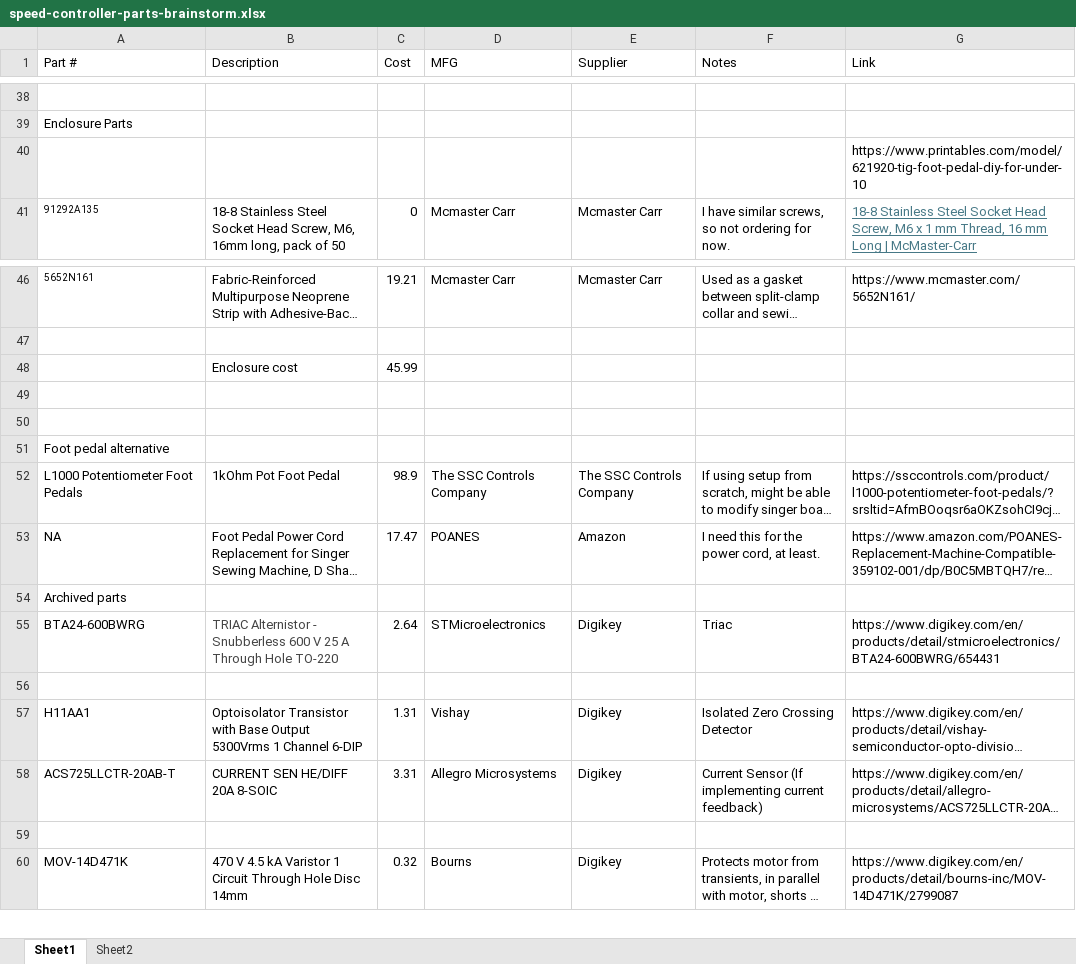
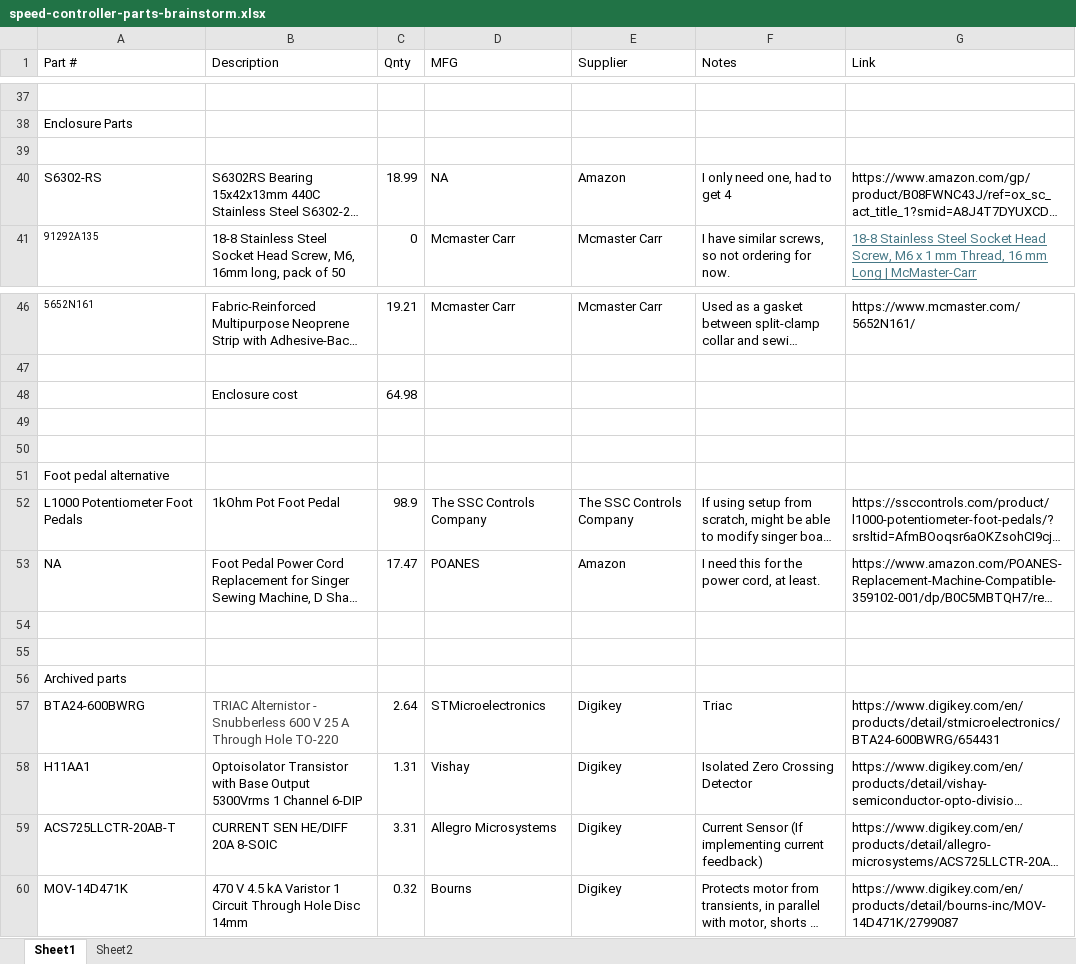
Before and after one commit to heathjohn62/Singer4452SpeedController, an Excel workbook: speed-controller-parts-brainstorm.xlsx, sheet Sheet1, drawn as a sheet; only a part is shown, gaps mark what is left out; long unchanged cells end in …; values as stored, in another font and other column widths than the file's, no borders; removed rows and columns are numbered as before the commit, all else as after; the diff covers the shown part only; the diff names each change by its address in the sheet, - before the commit and + after, or states it on an @@ line.

```diff
--- a/speed-controller-parts-brainstorm.xlsx (sheet Sheet1)
+++ b/speed-controller-parts-brainstorm.xlsx (sheet Sheet1)
-C1: Cost
+C1: Qnty
-G39 (Link): https://www.printables.com/model/621920-tig-foot-pedal-diy-for-under-10
+G39 (Link): (empty)
@@ row 33 moved to row 40: S6302-RS @@
-C48 (Qnty): 45.99
+C48 (Qnty): 64.98
+row 54: (empty)
+row 55: (empty)
-row 56: (empty)
-row 59: (empty)
```
Also changed, not shown: 26 added rows, 26 removed rows and 2 edited cells elsewhere in this sheet, 9 other files.
